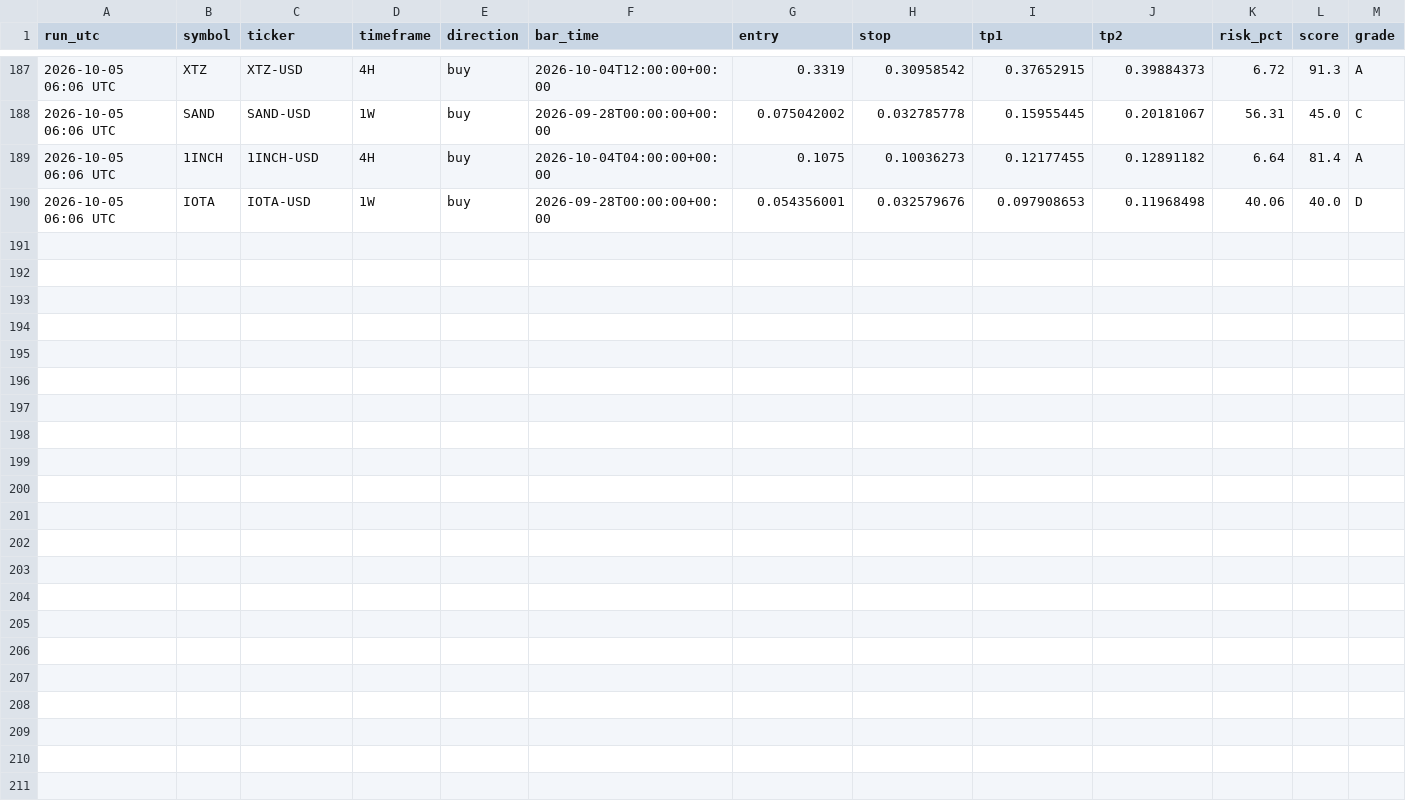
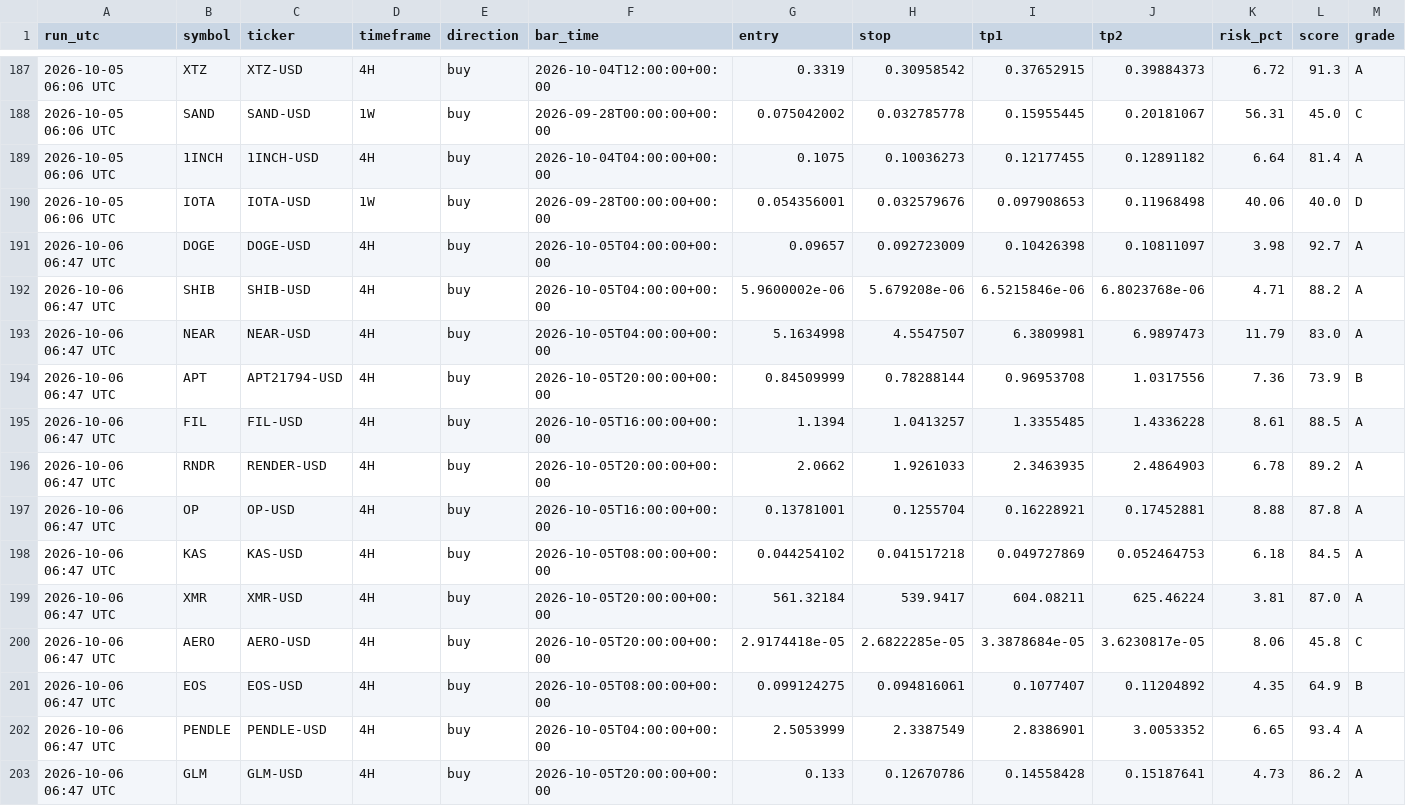
Before and after one commit to jaggadhruv/supertrend-crypto-scanner, a CSV file: data/signal_log.csv, drawn as a sheet; only a part is shown, gaps mark what is left out; the diff names each change by its address in the sheet, - before the commit and + after, or states it on an @@ line.

```diff
--- a/data/signal_log.csv
+++ b/data/signal_log.csv
+row 191: 2026-10-06 06:47 UTC | DOGE | DOGE-USD | 4H | buy | 2026-10-05T04:00:00+00:00 | 0.09657 | 0.092723009 | 0.10426398 | 0.10811097 | 3.98 | 92.7 | A
+row 192: 2026-10-06 06:47 UTC | SHIB | SHIB-USD | 4H | buy | 2026-10-05T04:00:00+00:00 | 5.9600002e-06 | 5.679208e-06 | 6.5215846e-06 | 6.8023768e-06 | 4.71 | 88.2 | A
+row 193: 2026-10-06 06:47 UTC | NEAR | NEAR-USD | 4H | buy | 2026-10-05T04:00:00+00:00 | 5.1634998 | 4.5547507 | 6.3809981 | 6.9897473 | 11.79 | 83.0 | A
+row 194: 2026-10-06 06:47 UTC | APT | APT21794-USD | 4H | buy | 2026-10-05T20:00:00+00:00 | 0.84509999 | 0.78288144 | 0.96953708 | 1.0317556 | 7.36 | 73.9 | B
+row 195: 2026-10-06 06:47 UTC | FIL | FIL-USD | 4H | buy | 2026-10-05T16:00:00+00:00 | 1.1394 | 1.0413257 | 1.3355485 | 1.4336228 | 8.61 | 88.5 | A
+row 196: 2026-10-06 06:47 UTC | RNDR | RENDER-USD | 4H | buy | 2026-10-05T20:00:00+00:00 | 2.0662 | 1.9261033 | 2.3463935 | 2.4864903 | 6.78 | 89.2 | A
+row 197: 2026-10-06 06:47 UTC | OP | OP-USD | 4H | buy | 2026-10-05T16:00:00+00:00 | 0.13781001 | 0.1255704 | 0.16228921 | 0.17452881 | 8.88 | 87.8 | A
+row 198: 2026-10-06 06:47 UTC | KAS | KAS-USD | 4H | buy | 2026-10-05T08:00:00+00:00 | 0.044254102 | 0.041517218 | 0.049727869 | 0.052464753 | 6.18 | 84.5 | A
+row 199: 2026-10-06 06:47 UTC | XMR | XMR-USD | 4H | buy | 2026-10-05T20:00:00+00:00 | 561.32184 | 539.9417 | 604.08211 | 625.46224 | 3.81 | 87.0 | A
+row 200: 2026-10-06 06:47 UTC | AERO | AERO-USD | 4H | buy | 2026-10-05T20:00:00+00:00 | 2.9174418e-05 | 2.6822285e-05 | 3.3878684e-05 | 3.6230817e-05 | 8.06 | 45.8 | C
+row 201: 2026-10-06 06:47 UTC | EOS | EOS-USD | 4H | buy | 2026-10-05T08:00:00+00:00 | 0.099124275 | 0.094816061 | 0.1077407 | 0.11204892 | 4.35 | 64.9 | B
+row 202: 2026-10-06 06:47 UTC | PENDLE | PENDLE-USD | 4H | buy | 2026-10-05T04:00:00+00:00 | 2.5053999 | 2.3387549 | 2.8386901 | 3.0053352 | 6.65 | 93.4 | A
+row 203: 2026-10-06 06:47 UTC | GLM | GLM-USD | 4H | buy | 2026-10-05T20:00:00+00:00 | 0.133 | 0.12670786 | 0.14558428 | 0.15187641 | 4.73 | 86.2 | A
```
Also changed, not shown: 4 other files.
